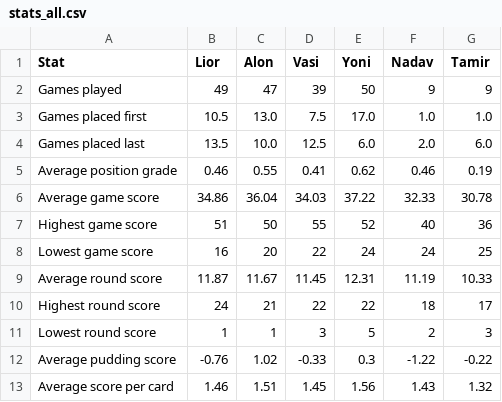
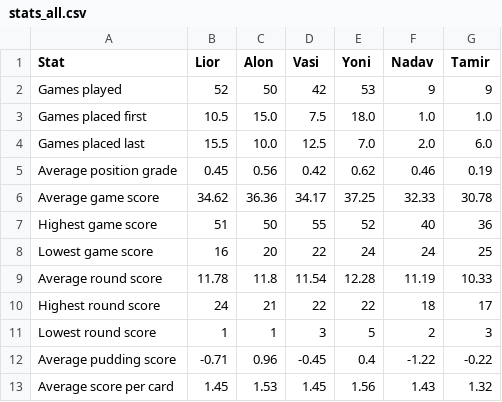
Before and after one commit to JonathanShifman/sushi-go, a CSV file: stats_all.csv, drawn as a sheet.

```diff
--- a/stats_all.csv
+++ b/stats_all.csv
@@ -1,13 +1,13 @@
 Stat,Lior,Alon,Vasi,Yoni,Nadav,Tamir
-Games played,49,47,39,50,9,9
-Games placed first,10.5,13.0,7.5,17.0,1.0,1.0
-Games placed last,13.5,10.0,12.5,6.0,2.0,6.0
-Average position grade,0.46,0.55,0.41,0.62,0.46,0.19
-Average game score,34.86,36.04,34.03,37.22,32.33,30.78
+Games played,52,50,42,53,9,9
+Games placed first,10.5,15.0,7.5,18.0,1.0,1.0
+Games placed last,15.5,10.0,12.5,7.0,2.0,6.0
+Average position grade,0.45,0.56,0.42,0.62,0.46,0.19
+Average game score,34.62,36.36,34.17,37.25,32.33,30.78
 Highest game score,51,50,55,52,40,36
 Lowest game score,16,20,22,24,24,25
-Average round score,11.87,11.67,11.45,12.31,11.19,10.33
+Average round score,11.78,11.8,11.54,12.28,11.19,10.33
 Highest round score,24,21,22,22,18,17
 Lowest round score,1,1,3,5,2,3
-Average pudding score,-0.76,1.02,-0.33,0.3,-1.22,-0.22
-Average score per card,1.46,1.51,1.45,1.56,1.43,1.32
+Average pudding score,-0.71,0.96,-0.45,0.4,-1.22,-0.22
+Average score per card,1.45,1.53,1.45,1.56,1.43,1.32
```
Also changed, not shown: SushiGo.csv, stats_4.csv, 1 other file.
